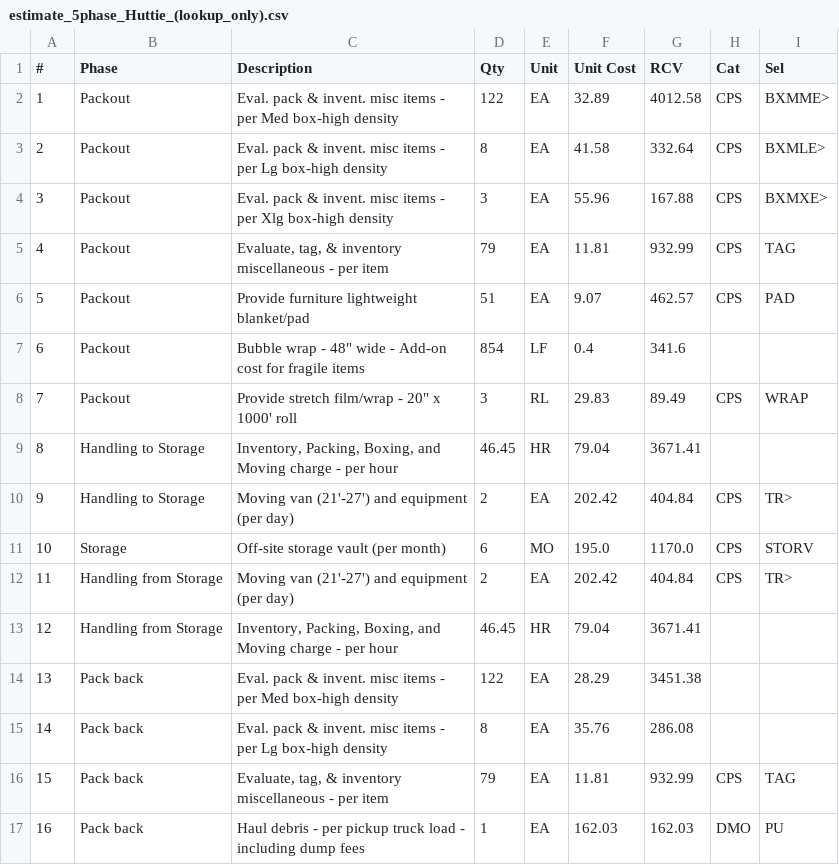
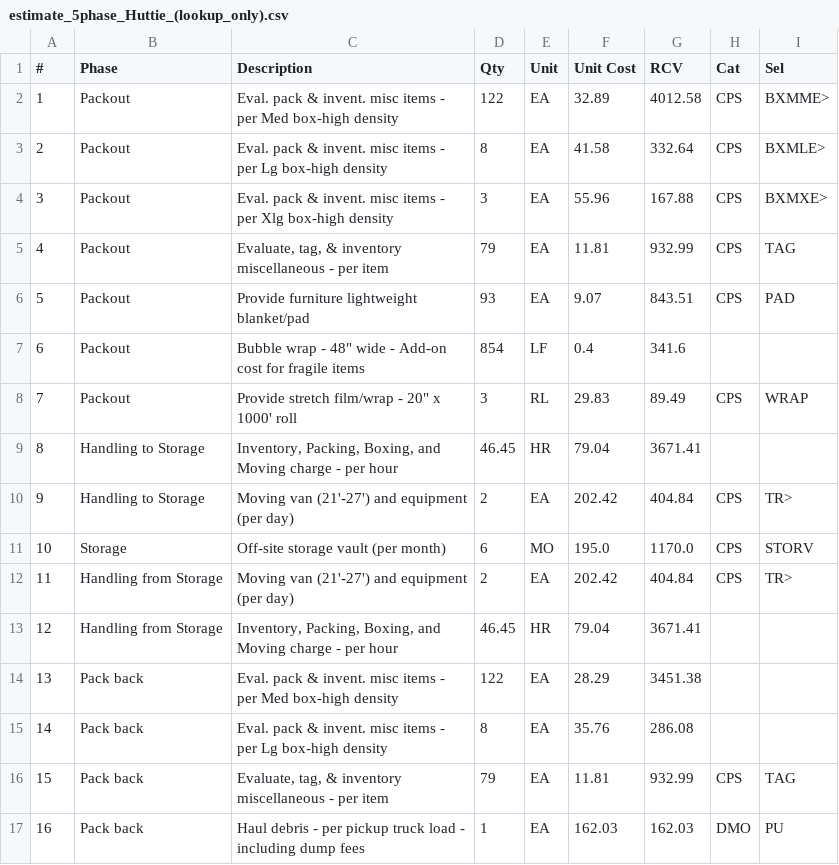
Before and after one commit to packoutsev/Assitant, a CSV file: estimator/output/backtest/estimate_5phase_Huttie_(lookup_only).csv, drawn as a sheet.

```diff
--- a/estimator/output/backtest/estimate_5phase_Huttie_(lookup_only).csv
+++ b/estimator/output/backtest/estimate_5phase_Huttie_(lookup_only).csv
@@ -5,3 +5,3 @@
 4,Packout,"Evaluate, tag, & inventory miscellaneous - per item",79,EA,11.81,932.99,CPS,TAG
-5,Packout,Provide furniture lightweight blanket/pad,51,EA,9.07,462.57,CPS,PAD
+5,Packout,Provide furniture lightweight blanket/pad,93,EA,9.07,843.51,CPS,PAD
 6,Packout,"Bubble wrap - 48"" wide - Add-on cost for fragile items",854,LF,0.4,341.6,,
```
Also changed, not shown: estimator/output/backtest/backtest_results.csv, estimator/output/backtest/estimate_5phase_Huttie_(with_overrides).csv, 25 other files.
